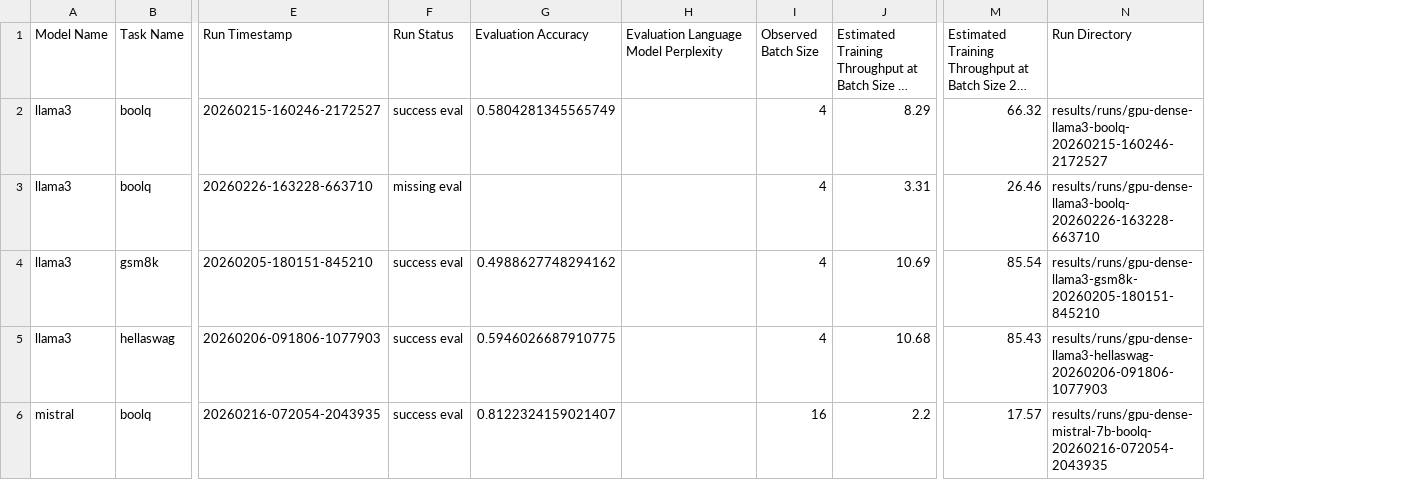
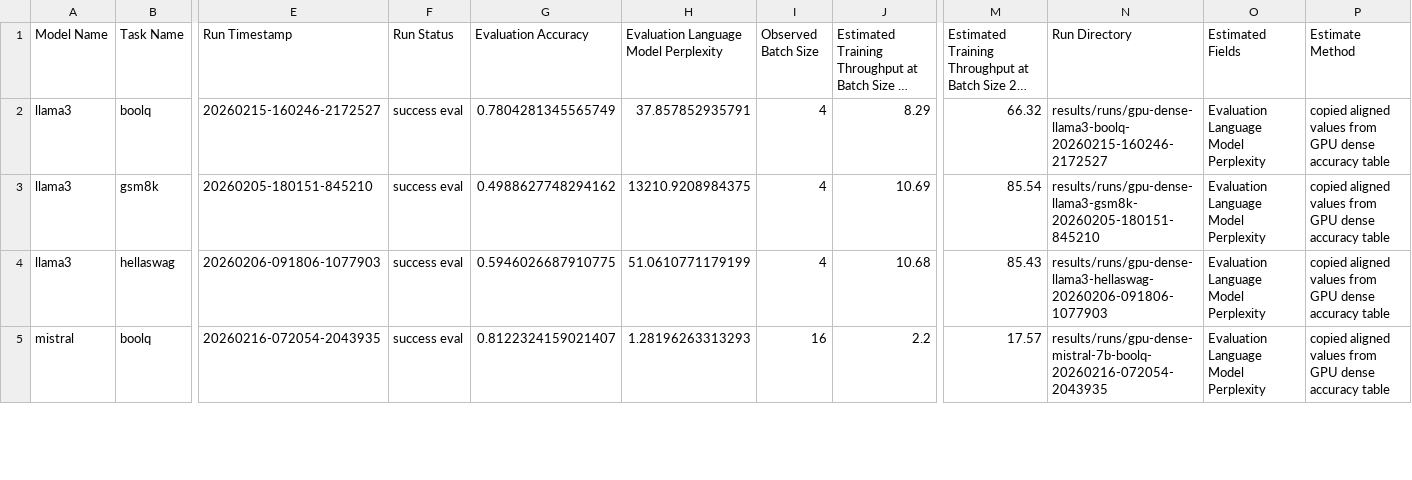
Before and after one commit to Okwy-UE/project3-sparse-ft, a CSV file: tables/run_gpu_dense_tp_scale.csv, drawn as a sheet; only a part is shown, gaps mark what is left out; long unchanged cells end in …; removed rows and columns are numbered as before the commit, all else as after; rows hold the shown columns only; the diff covers the shown part only; the diff names each change by its address in the sheet, - before the commit and + after, or states it on an @@ line.

```diff
--- a/tables/run_gpu_dense_tp_scale.csv
+++ b/tables/run_gpu_dense_tp_scale.csv
+column O (Estimated Fields), rows 2-5: all Evaluation Language Model Perplexity
+column P (Estimate Method), rows 2-5: all copied aligned values from GPU dense accuracy table
-G2 (Evaluation Accuracy): 0.5804281345565749
+G2 (Evaluation Accuracy): 0.7804281345565749
-H2: (empty)
+H2: 37.857852935791
-row 3: llama3 | boolq | 20260226-163228-663710 | missing eval |  |  | 4 | 3.31 | 26.46 | results/runs/gpu-dense-llama3-boolq-20260226-163228-663710
-H3: (empty)
+H3: 13210.9208984375
-H4: (empty)
+H4: 51.0610771179199
-H5: (empty)
+H5: 1.28196263313293
```
Also changed, not shown: 1 added row, 1 removed row and 9 edited cells elsewhere in this file, tables/cerebras_dense_results.csv, tables/run_gpu_dense_acc.csv, 8 other files.
